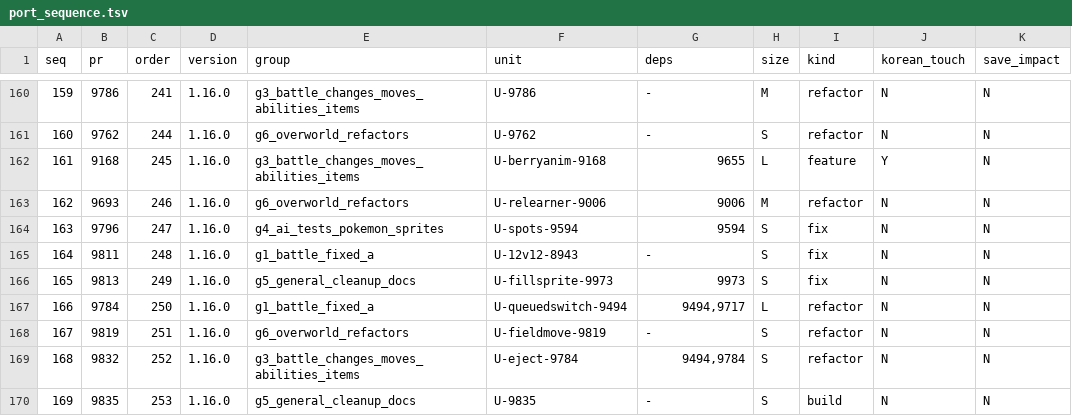
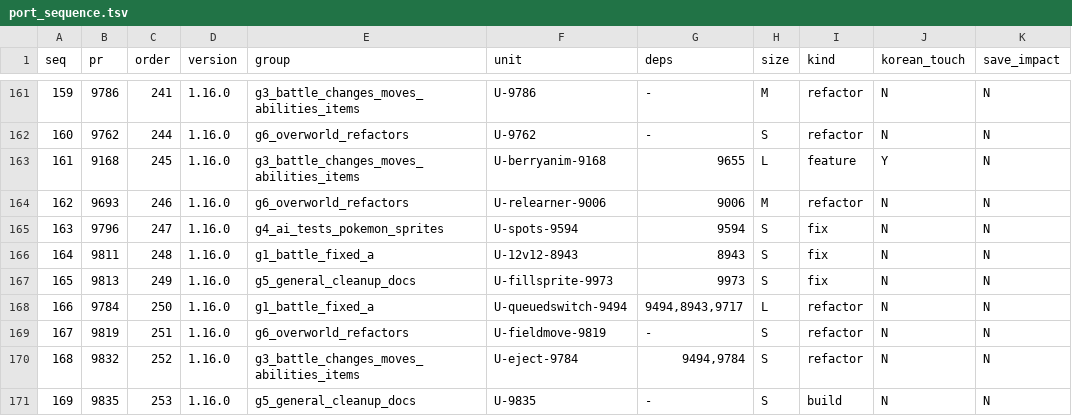
Before and after one commit to gorunit1/pokehns-expansion-kor, a TSV file: docs/friend-handoff/results/1.17.0-sync-plan/port_sequence.tsv, drawn as a sheet; only a part is shown, gaps mark what is left out; addresses are those after the commit; the diff covers the shown part only; the diff names each change by its address in the sheet, - before the commit and + after, or states it on an @@ line.

```diff
--- a/docs/friend-handoff/results/1.17.0-sync-plan/port_sequence.tsv
+++ b/docs/friend-handoff/results/1.17.0-sync-plan/port_sequence.tsv
-G166 (deps): -
+G166 (deps): 8943
-G168 (deps): 9494,9717
+G168 (deps): 9494,8943,9717
```
Also changed, not shown: 9 added rows, 3 removed rows and 35 edited cells elsewhere in this file, 1 other file.
